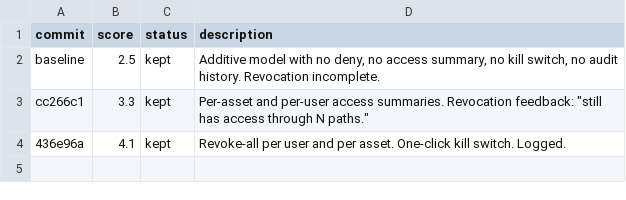
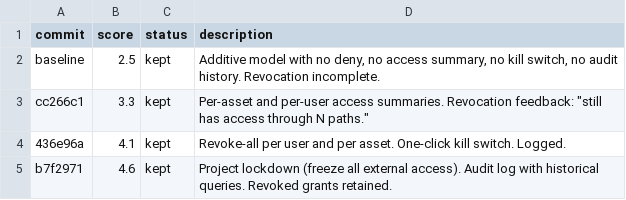
Before and after one commit to ivvvvvvvvvaaaan/Upside-Down, a TSV file: permissions-results.tsv, drawn as a sheet; the diff names each change by its address in the sheet, - before the commit and + after, or states it on an @@ line.

Commit message:
experiment 3: project-level lockdown + full audit log with historical access queries

```diff
--- a/permissions-results.tsv
+++ b/permissions-results.tsv
+row 5: b7f2971 | 4.6 | kept | Project lockdown (freeze all external access). Audit log with historical queries. Revoked grants retained.
```
Also changed, not shown: 1 other file.
